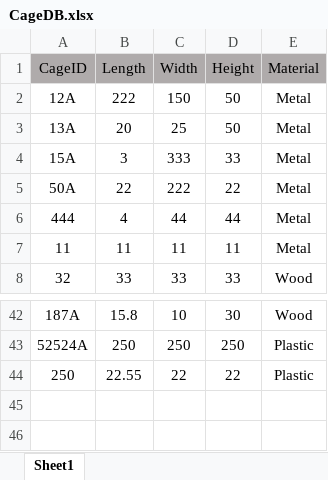
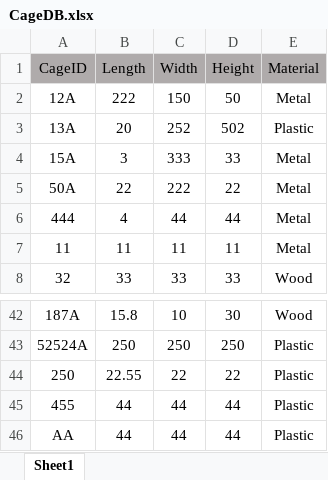
Before and after one commit to yossiii050/FeatherFriend, an Excel workbook: DataBased/CageDB.xlsx, sheet Sheet1, drawn as a sheet; only a part is shown, gaps mark what is left out; values as stored, in another font and other column widths than the file's, no borders; the diff names each change by its address in the sheet, - before the commit and + after, or states it on an @@ line.

```diff
--- a/DataBased/CageDB.xlsx (sheet Sheet1)
+++ b/DataBased/CageDB.xlsx (sheet Sheet1)
-C3 (Width): 25
+C3 (Width): 252
-D3 (Height): 50
+D3 (Height): 502
-E3 (Material): Metal
+E3 (Material): Plastic
+row 45: 455 | 44 | 44 | 44 | Plastic
+row 46: AA | 44 | 44 | 44 | Plastic
```
Also changed, not shown: DataBased/BirdDB.xlsx, 4 other files.
